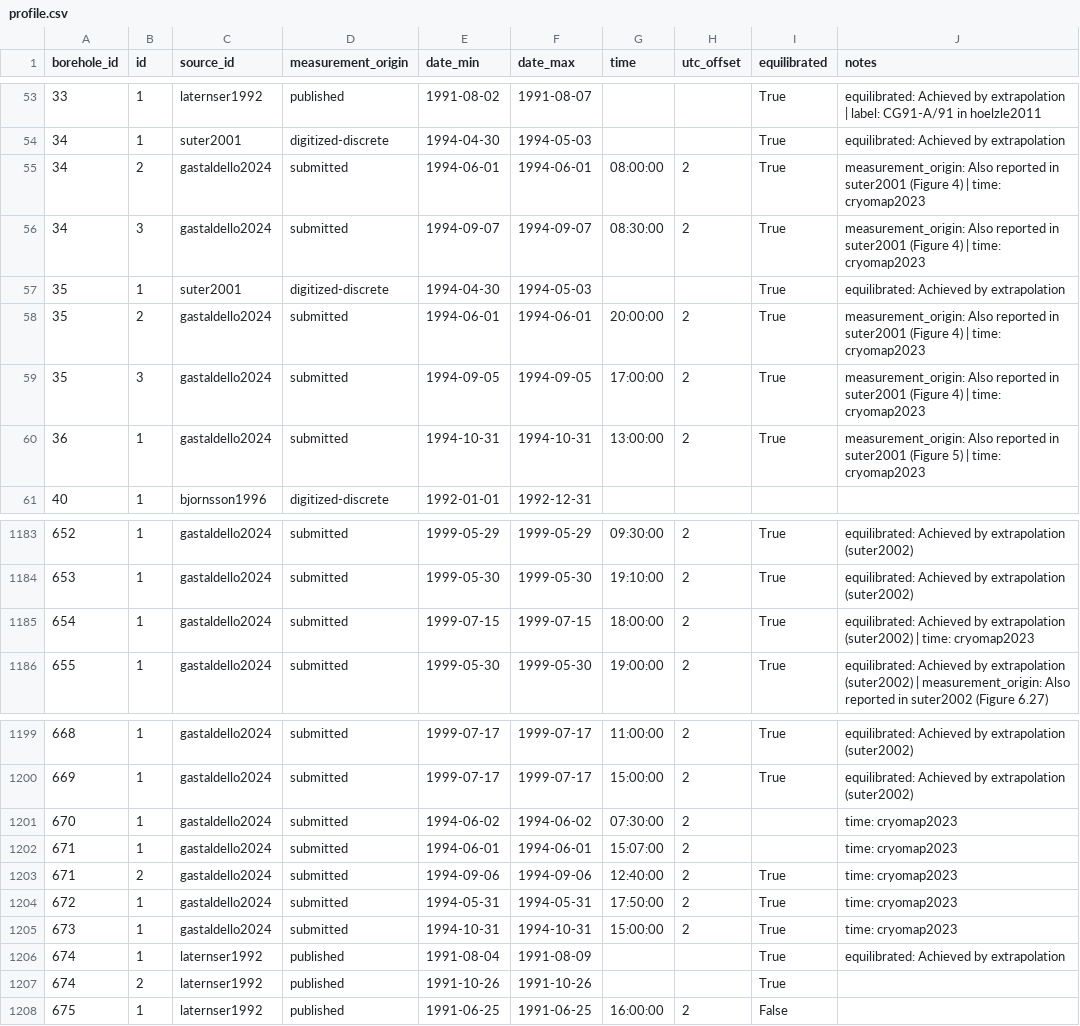
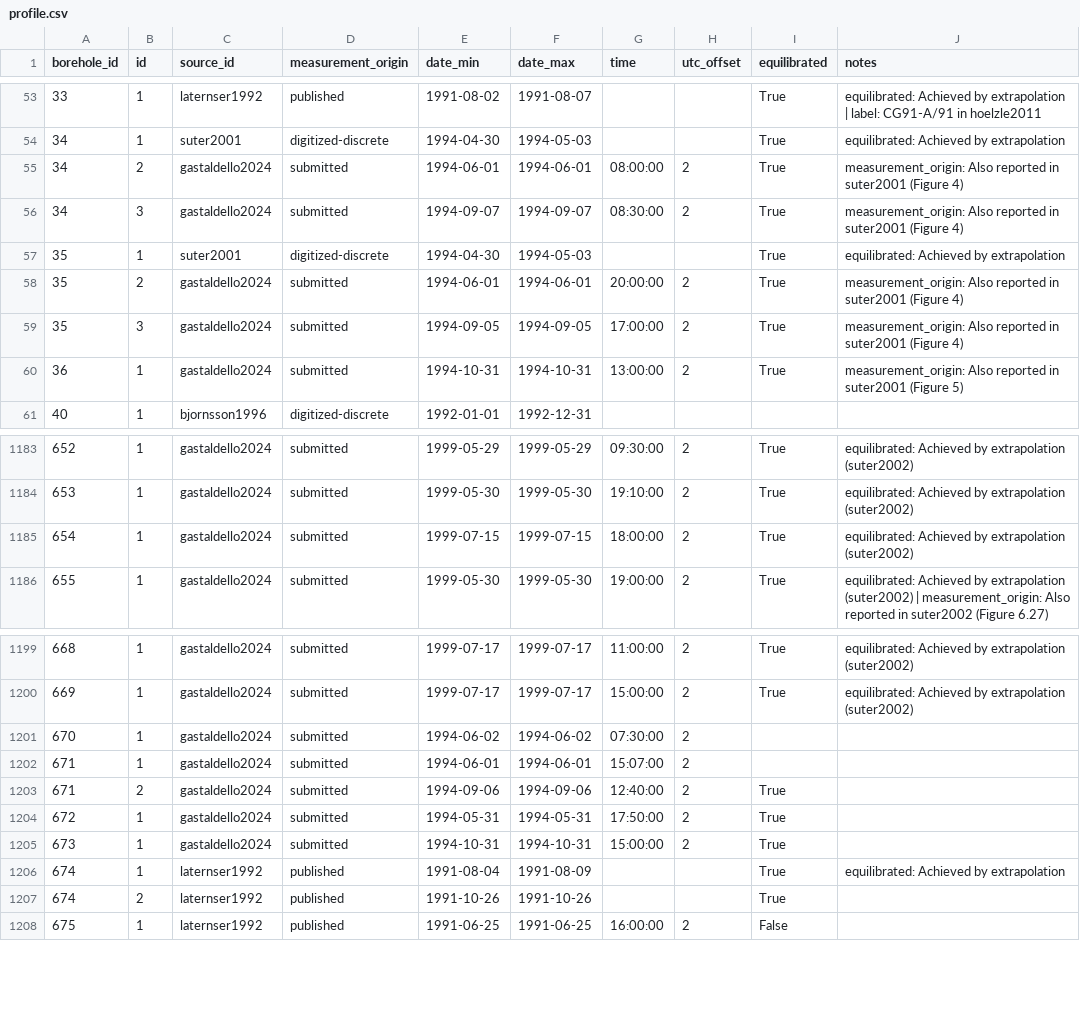
Before and after one commit to mjacqu/glenglat, a CSV file: data/profile.csv, drawn as a sheet; only a part is shown, gaps mark what is left out.

Commit message:
Drop reference to unpublished cryomap database

```diff
--- a/data/profile.csv
+++ b/data/profile.csv
@@ -54,8 +54,8 @@ borehole_id,id,source_id,measurement_origin,date_min,date_max,time,utc_offset,eq
 34,1,suter2001,digitized-discrete,1994-04-30,1994-05-03,,,True,equilibrated: Achieved by extrapolation
-34,2,gastaldello2024,submitted,1994-06-01,1994-06-01,08:00:00,2,True,measurement_origin: Also reported in suter2001 (Figure 4) | time: cryomap2023
-34,3,gastaldello2024,submitted,1994-09-07,1994-09-07,08:30:00,2,True,measurement_origin: Also reported in suter2001 (Figure 4) | time: cryomap2023
+34,2,gastaldello2024,submitted,1994-06-01,1994-06-01,08:00:00,2,True,measurement_origin: Also reported in suter2001 (Figure 4)
+34,3,gastaldello2024,submitted,1994-09-07,1994-09-07,08:30:00,2,True,measurement_origin: Also reported in suter2001 (Figure 4)
 35,1,suter2001,digitized-discrete,1994-04-30,1994-05-03,,,True,equilibrated: Achieved by extrapolation
-35,2,gastaldello2024,submitted,1994-06-01,1994-06-01,20:00:00,2,True,measurement_origin: Also reported in suter2001 (Figure 4) | time: cryomap2023
-35,3,gastaldello2024,submitted,1994-09-05,1994-09-05,17:00:00,2,True,measurement_origin: Also reported in suter2001 (Figure 4) | time: cryomap2023
-36,1,gastaldello2024,submitted,1994-10-31,1994-10-31,13:00:00,2,True,measurement_origin: Also reported in suter2001 (Figure 5) | time: cryomap2023
+35,2,gastaldello2024,submitted,1994-06-01,1994-06-01,20:00:00,2,True,measurement_origin: Also reported in suter2001 (Figure 4)
+35,3,gastaldello2024,submitted,1994-09-05,1994-09-05,17:00:00,2,True,measurement_origin: Also reported in suter2001 (Figure 4)
+36,1,gastaldello2024,submitted,1994-10-31,1994-10-31,13:00:00,2,True,measurement_origin: Also reported in suter2001 (Figure 5)
 40,1,bjornsson1996,digitized-discrete,1992-01-01,1992-12-31,,,,
@@ -1184,3 +1184,3 @@ borehole_id,id,source_id,measurement_origin,date_min,date_max,time,utc_offset,eq
 653,1,gastaldello2024,submitted,1999-05-30,1999-05-30,19:10:00,2,True,equilibrated: Achieved by extrapolation (suter2002)
-654,1,gastaldello2024,submitted,1999-07-15,1999-07-15,18:00:00,2,True,equilibrated: Achieved by extrapolation (suter2002) | time: cryomap2023
+654,1,gastaldello2024,submitted,1999-07-15,1999-07-15,18:00:00,2,True,equilibrated: Achieved by extrapolation (suter2002)
 655,1,gastaldello2024,submitted,1999-05-30,1999-05-30,19:00:00,2,True,equilibrated: Achieved by extrapolation (suter2002) | measurement_origin: Also reported in suter2002 (Figure 6.27)
@@ -1200,7 +1200,7 @@ borehole_id,id,source_id,measurement_origin,date_min,date_max,time,utc_offset,eq
 669,1,gastaldello2024,submitted,1999-07-17,1999-07-17,15:00:00,2,True,equilibrated: Achieved by extrapolation (suter2002)
-670,1,gastaldello2024,submitted,1994-06-02,1994-06-02,07:30:00,2,,time: cryomap2023
-671,1,gastaldello2024,submitted,1994-06-01,1994-06-01,15:07:00,2,,time: cryomap2023
-671,2,gastaldello2024,submitted,1994-09-06,1994-09-06,12:40:00,2,True,time: cryomap2023
-672,1,gastaldello2024,submitted,1994-05-31,1994-05-31,17:50:00,2,True,time: cryomap2023
-673,1,gastaldello2024,submitted,1994-10-31,1994-10-31,15:00:00,2,True,time: cryomap2023
+670,1,gastaldello2024,submitted,1994-06-02,1994-06-02,07:30:00,2,,
+671,1,gastaldello2024,submitted,1994-06-01,1994-06-01,15:07:00,2,,
+671,2,gastaldello2024,submitted,1994-09-06,1994-09-06,12:40:00,2,True,
+672,1,gastaldello2024,submitted,1994-05-31,1994-05-31,17:50:00,2,True,
+673,1,gastaldello2024,submitted,1994-10-31,1994-10-31,15:00:00,2,True,
 674,1,laternser1992,published,1991-08-04,1991-08-09,,,True,equilibrated: Achieved by extrapolation
```
Also changed, not shown: data/source.csv.
